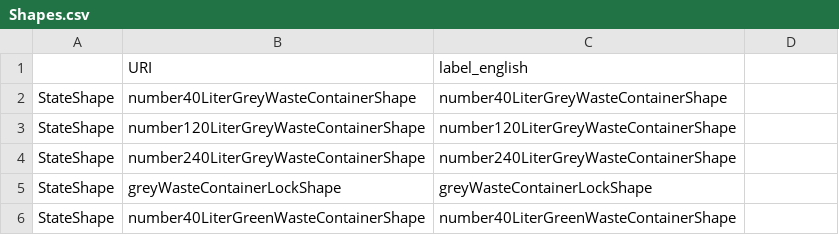
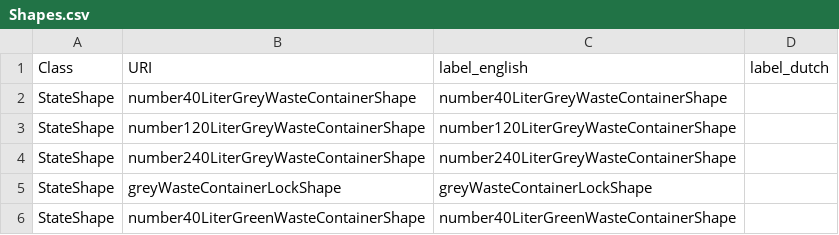
Before and after one commit to KNowledgeOnWebScale/oslo-steps-workflow-composer, a CSV file: ld-generation/Shapes.csv, drawn as a sheet; only a part is shown; the diff names each change by its address in the sheet, - before the commit and + after, or states it on an @@ line.

```diff
--- a/ld-generation/Shapes.csv
+++ b/ld-generation/Shapes.csv
-A1: (empty)
+A1: Class
-D1: (empty)
+D1: label_dutch
```
Also changed, not shown: ld-generation/States.csv, ld-generation/Steps.csv, 5 other files.
